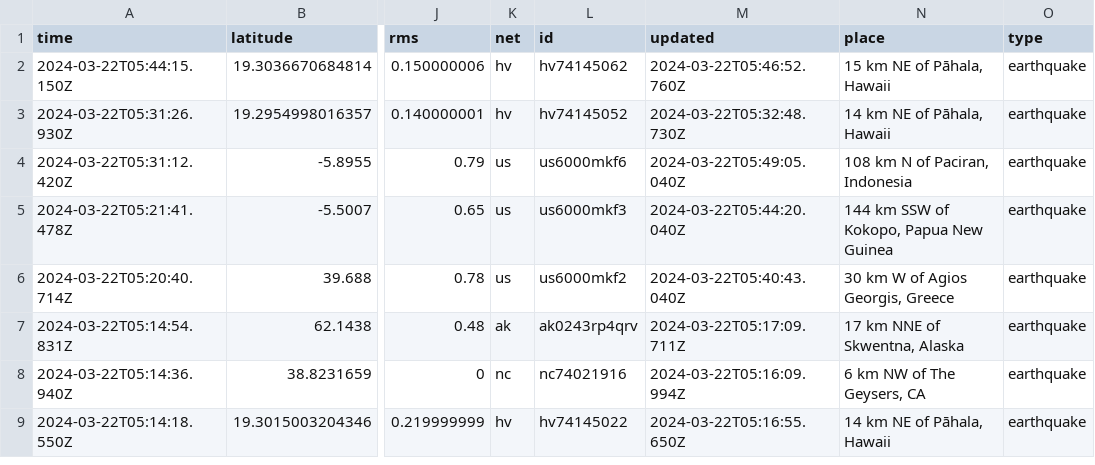
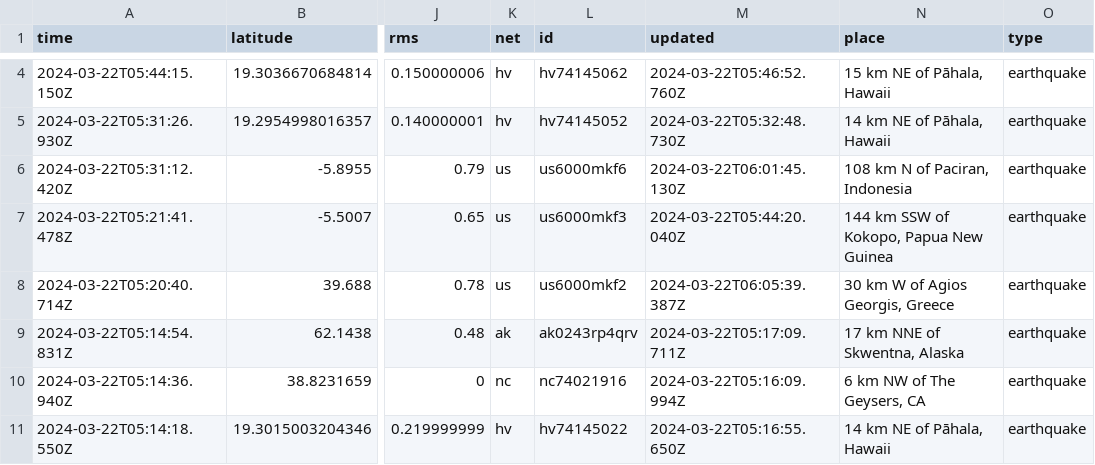
Before and after one commit to namakshenas/Github-Action-Data-Pipeline, a CSV file: usgs_current.csv, drawn as a sheet; only a part is shown, gaps mark what is left out; addresses are those after the commit; the diff covers the shown part only; the diff names each change by its address in the sheet, - before the commit and + after, or states it on an @@ line.

Commit message:
Latest data: Fri Mar 22 06:10:29 UTC 2024

```diff
--- a/usgs_current.csv
+++ b/usgs_current.csv
-M6 (updated): 2024-03-22T05:49:05.040Z
+M6 (updated): 2024-03-22T06:01:45.130Z
-M8 (updated): 2024-03-22T05:40:43.040Z
+M8 (updated): 2024-03-22T06:05:39.387Z
```
Also changed, not shown: 2 added rows, 4 removed rows and 2 edited cells elsewhere in this file.
